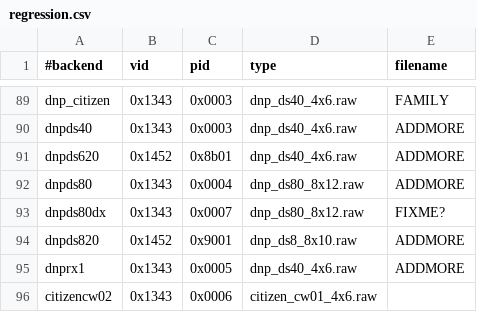
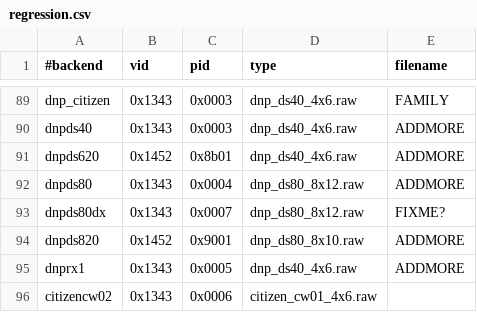
Before and after one commit to Performed/selphy_print, a CSV file: regression.csv, drawn as a sheet; only a part is shown, gaps mark what is left out.

Commit message:
regression:  Fix DS820 job.

```diff
--- a/regression.csv
+++ b/regression.csv
@@ -93,3 +93,3 @@ dnpds80,0x1343,0x0004,dnp_ds80_8x12.raw,ADDMORE
 dnpds80dx,0x1343,0x0007,dnp_ds80_8x12.raw,FIXME?
-dnpds820,0x1452,0x9001,dnp_ds8_8x10.raw,ADDMORE
+dnpds820,0x1452,0x9001,dnp_ds80_8x10.raw,ADDMORE
 dnprx1,0x1343,0x0005,dnp_ds40_4x6.raw,ADDMORE
```
